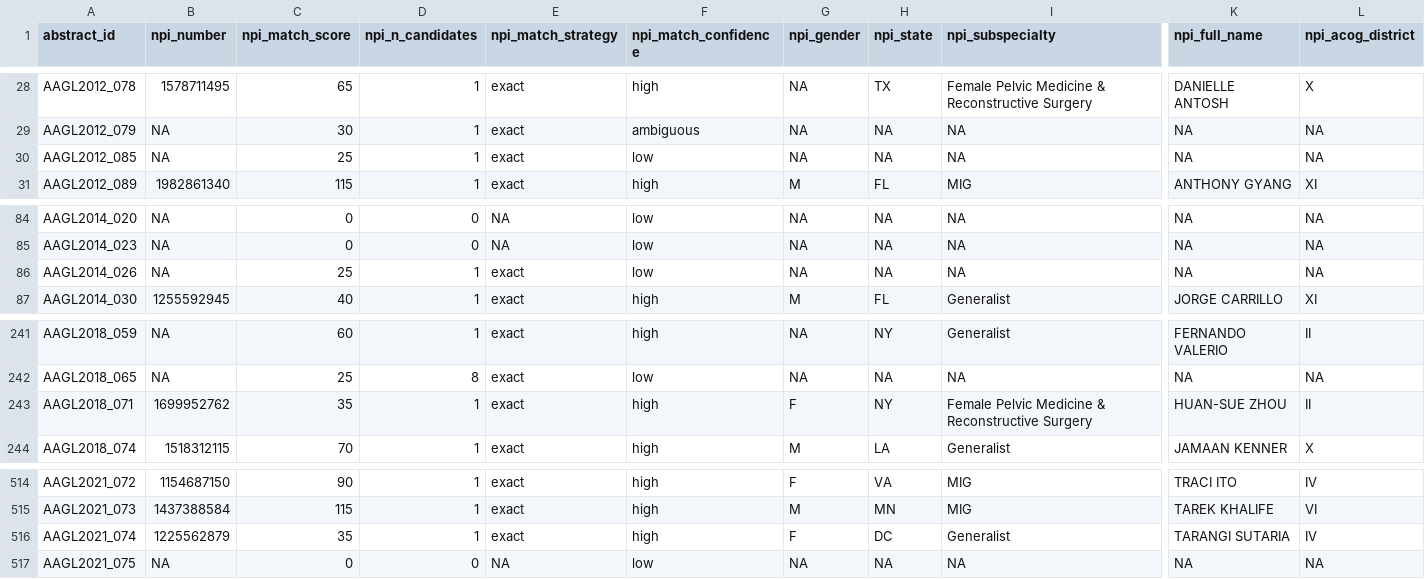
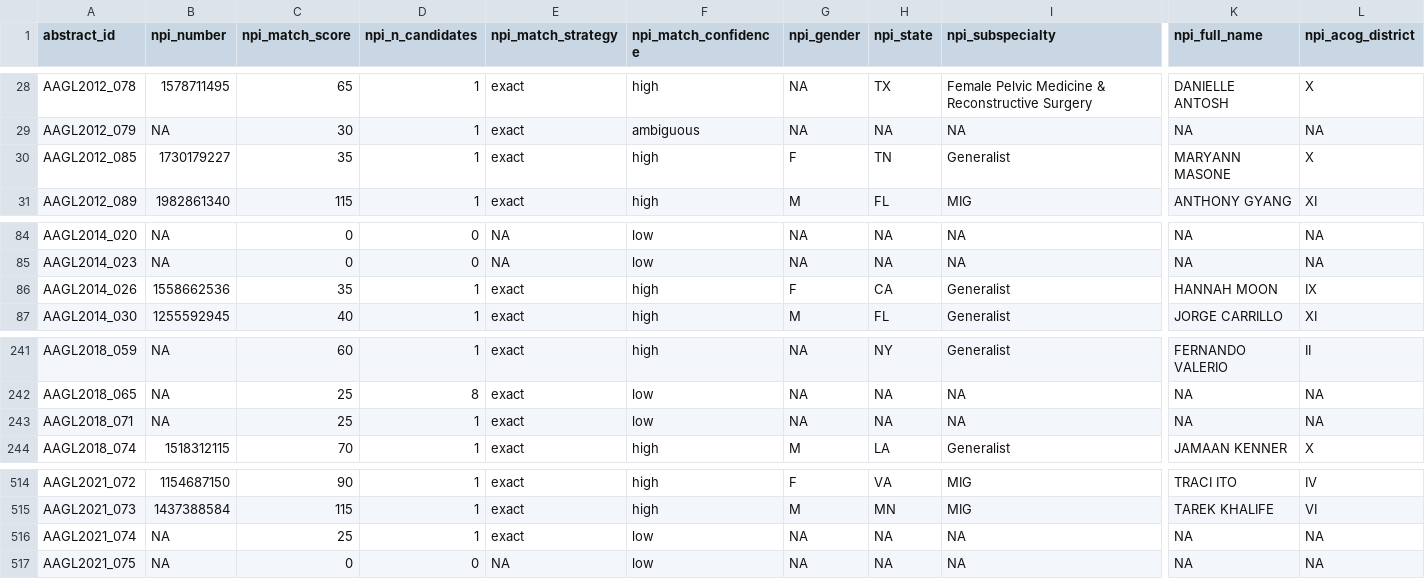
Before and after one commit to mufflyt/abstract_lifetime, a CSV file: data/processed/npi_matches.csv, drawn as a sheet; only a part is shown, gaps mark what is left out; the diff covers the shown part only; the diff names each change by its address in the sheet, - before the commit and + after, or states it on an @@ line.

```diff
--- a/data/processed/npi_matches.csv
+++ b/data/processed/npi_matches.csv
-B30 (npi_number): NA
+B30 (npi_number): 1730179227
-C30 (npi_match_score): 25
+C30 (npi_match_score): 35
-F30 (npi_match_confidence): low
+F30 (npi_match_confidence): high
-G30 (npi_gender): NA
+G30 (npi_gender): F
-H30 (npi_state): NA
+H30 (npi_state): TN
-I30 (npi_subspecialty): NA
+I30 (npi_subspecialty): Generalist
-K30 (npi_full_name): NA
+K30 (npi_full_name): MARYANN MASONE
-L30 (npi_acog_district): NA
+L30 (npi_acog_district): X
-B86 (npi_number): NA
+B86 (npi_number): 1558662536
-C86 (npi_match_score): 25
+C86 (npi_match_score): 35
-F86 (npi_match_confidence): low
+F86 (npi_match_confidence): high
-G86 (npi_gender): NA
+G86 (npi_gender): F
-H86 (npi_state): NA
+H86 (npi_state): CA
-I86 (npi_subspecialty): NA
+I86 (npi_subspecialty): Generalist
-K86 (npi_full_name): NA
+K86 (npi_full_name): HANNAH MOON
-L86 (npi_acog_district): NA
+L86 (npi_acog_district): IX
-B243 (npi_number): 1699952762
+B243 (npi_number): NA
-C243 (npi_match_score): 35
+C243 (npi_match_score): 25
-F243 (npi_match_confidence): high
+F243 (npi_match_confidence): low
-G243 (npi_gender): F
+G243 (npi_gender): NA
-H243 (npi_state): NY
+H243 (npi_state): NA
-I243 (npi_subspecialty): Female Pelvic Medicine & Reconstructive Surgery
+I243 (npi_subspecialty): NA
-K243 (npi_full_name): HUAN-SUE ZHOU
+K243 (npi_full_name): NA
-L243 (npi_acog_district): II
+L243 (npi_acog_district): NA
-B516 (npi_number): 1225562879
+B516 (npi_number): NA
-C516 (npi_match_score): 35
+C516 (npi_match_score): 25
-F516 (npi_match_confidence): high
+F516 (npi_match_confidence): low
-G516 (npi_gender): F
+G516 (npi_gender): NA
-H516 (npi_state): DC
+H516 (npi_state): NA
-I516 (npi_subspecialty): Generalist
+I516 (npi_subspecialty): NA
-K516 (npi_full_name): TARANGI SUTARIA
+K516 (npi_full_name): NA
-L516 (npi_acog_district): IV
+L516 (npi_acog_district): NA
```
Also changed, not shown: 19 edited cells elsewhere in this file, data/processed/author_characteristics.csv, data/processed/match_scores.csv, 53 other files.
